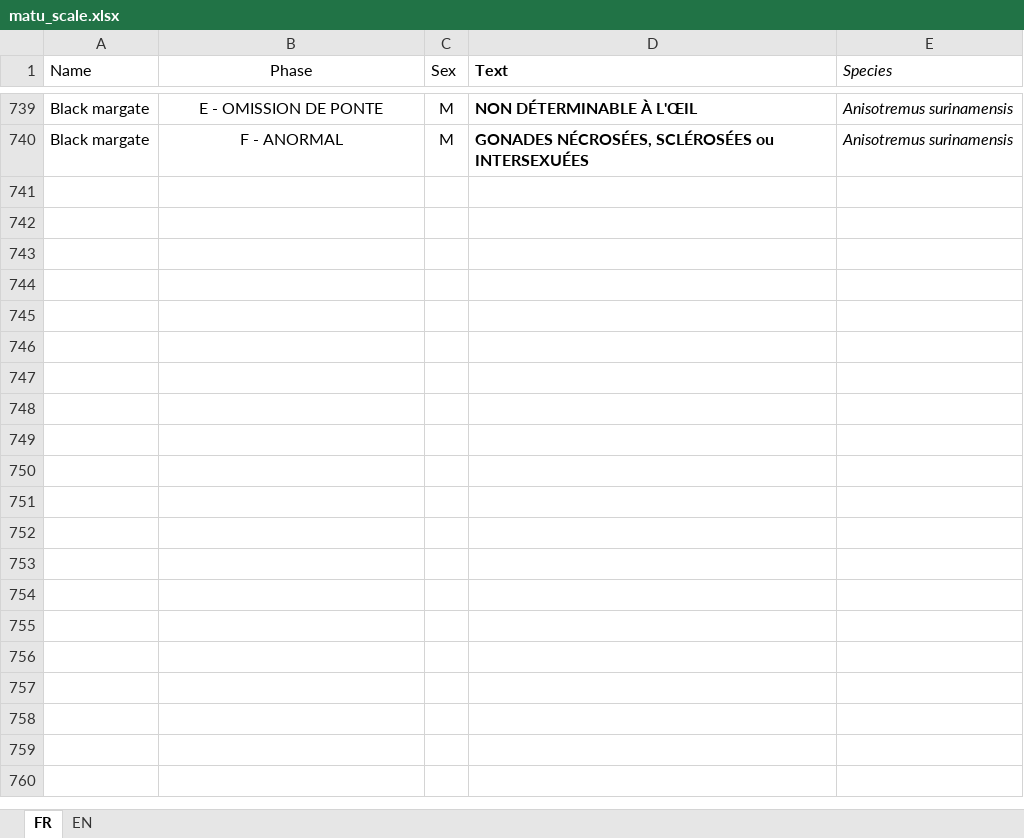
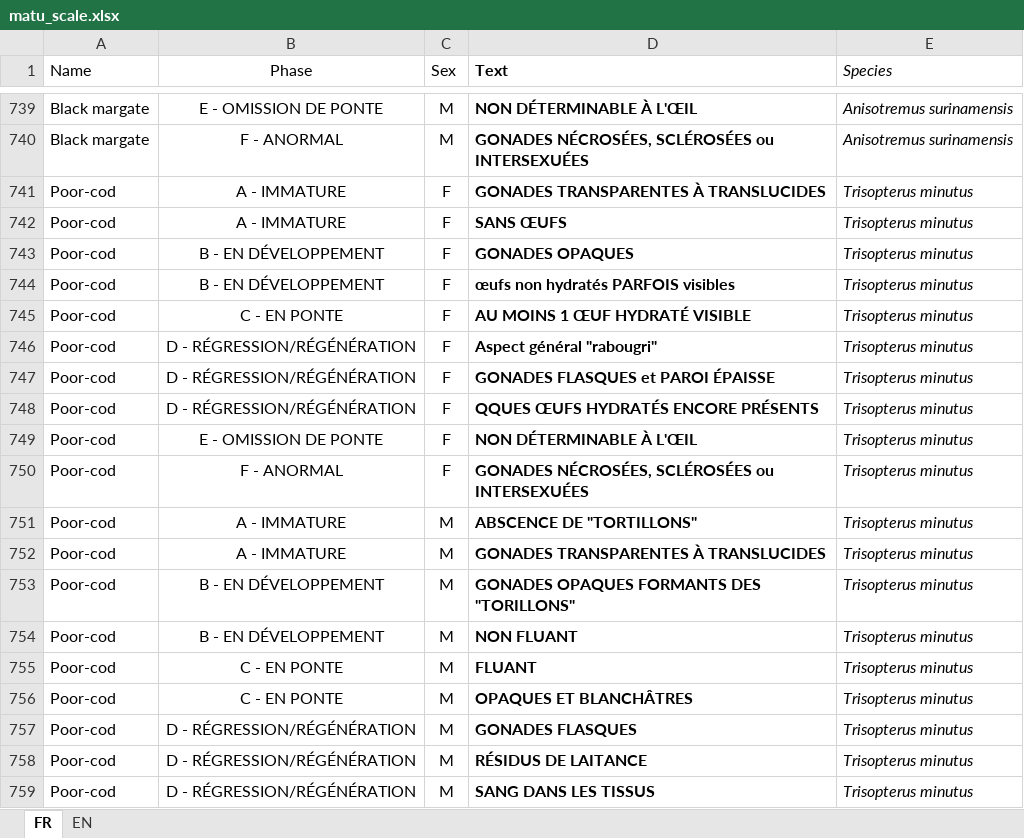
Before and after one commit to LM-Anna/MaturityScaleTools, an Excel workbook: data/matu_scale.xlsx, sheet FR, drawn as a sheet; only a part is shown, gaps mark what is left out; values as stored, in another font and other column widths than the file's, no borders; table styles not drawn; the diff covers the shown part only; the diff names each change by its address in the sheet, - before the commit and + after, or states it on an @@ line.

```diff
--- a/data/matu_scale.xlsx (sheet FR)
+++ b/data/matu_scale.xlsx (sheet FR)
+row 741: Poor-cod | A - IMMATURE | F | GONADES TRANSPARENTES À TRANSLUCIDES | Trisopterus minutus
+row 742: Poor-cod | A - IMMATURE | F | SANS ŒUFS | Trisopterus minutus
+row 743: Poor-cod | B - EN DÉVELOPPEMENT | F | GONADES OPAQUES | Trisopterus minutus
+row 744: Poor-cod | B - EN DÉVELOPPEMENT | F | œufs non hydratés PARFOIS visibles | Trisopterus minutus
+row 745: Poor-cod | C - EN PONTE | F | AU MOINS 1 ŒUF HYDRATÉ VISIBLE | Trisopterus minutus
+row 746: Poor-cod | D - RÉGRESSION/RÉGÉNÉRATION | F | Aspect général "rabougri" | Trisopterus minutus
+row 747: Poor-cod | D - RÉGRESSION/RÉGÉNÉRATION | F | GONADES FLASQUES et PAROI ÉPAISSE | Trisopterus minutus
+row 748: Poor-cod | D - RÉGRESSION/RÉGÉNÉRATION | F | QQUES ŒUFS HYDRATÉS ENCORE PRÉSENTS | Trisopterus minutus
+row 749: Poor-cod | E - OMISSION DE PONTE | F | NON DÉTERMINABLE À L'ŒIL | Trisopterus minutus
+row 750: Poor-cod | F - ANORMAL | F | GONADES NÉCROSÉES, SCLÉROSÉES ou INTERSEXUÉES | Trisopterus minutus
+row 751: Poor-cod | A - IMMATURE | M | ABSCENCE DE "TORTILLONS" | Trisopterus minutus
+row 752: Poor-cod | A - IMMATURE | M | GONADES TRANSPARENTES À TRANSLUCIDES | Trisopterus minutus
+row 753: Poor-cod | B - EN DÉVELOPPEMENT | M | GONADES OPAQUES FORMANTS DES "TORILLONS" | Trisopterus minutus
+row 754: Poor-cod | B - EN DÉVELOPPEMENT | M | NON FLUANT | Trisopterus minutus
+row 755: Poor-cod | C - EN PONTE | M | FLUANT | Trisopterus minutus
+row 756: Poor-cod | C - EN PONTE | M | OPAQUES ET BLANCHÂTRES | Trisopterus minutus
+row 757: Poor-cod | D - RÉGRESSION/RÉGÉNÉRATION | M | GONADES FLASQUES | Trisopterus minutus
+row 758: Poor-cod | D - RÉGRESSION/RÉGÉNÉRATION | M | RÉSIDUS DE LAITANCE | Trisopterus minutus
+row 759: Poor-cod | D - RÉGRESSION/RÉGÉNÉRATION | M | SANG DANS LES TISSUS | Trisopterus minutus
```
Also changed, not shown: 82 added rows and 20 edited cells elsewhere in this sheet, sheet EN, data/FSM.xlsx, data/dataLOOP.xlsx, 7 other files.
